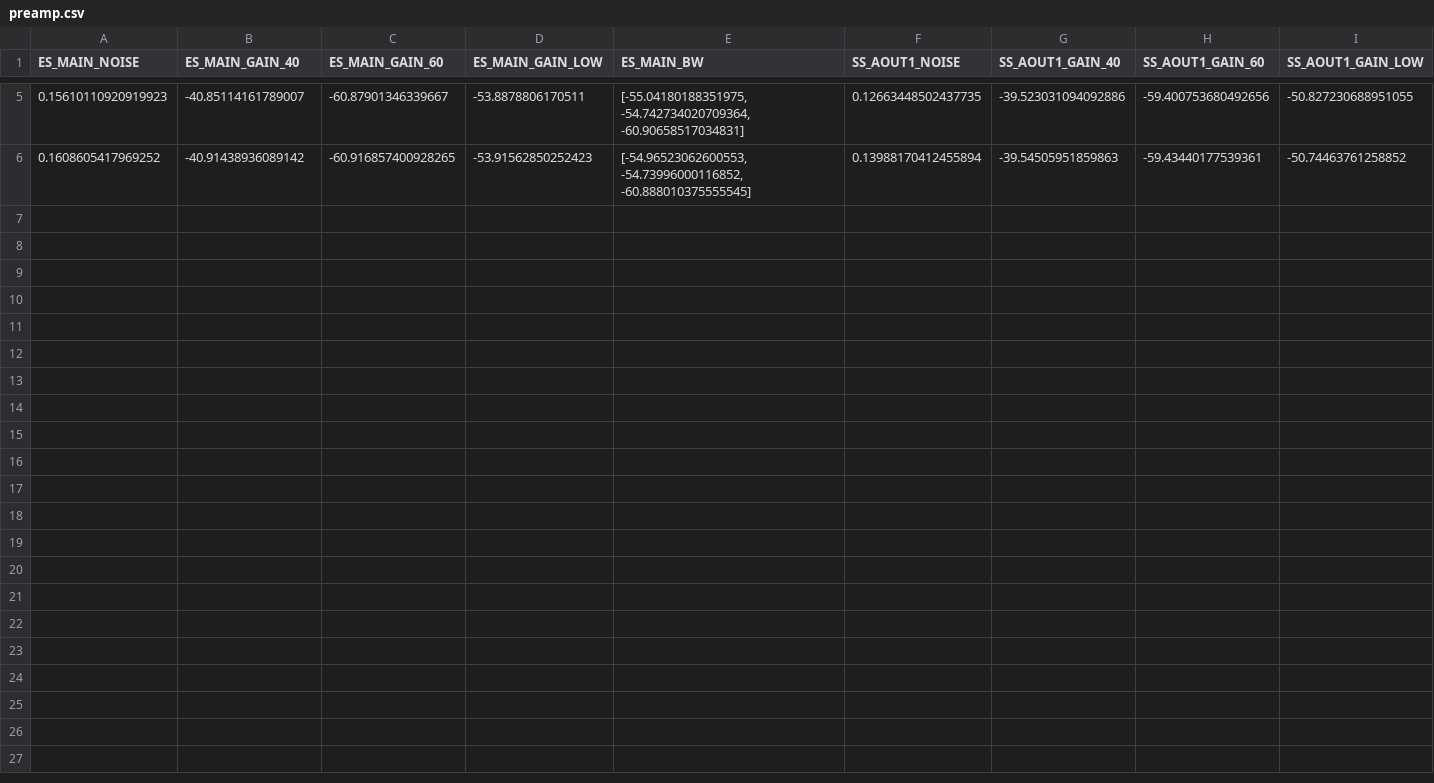
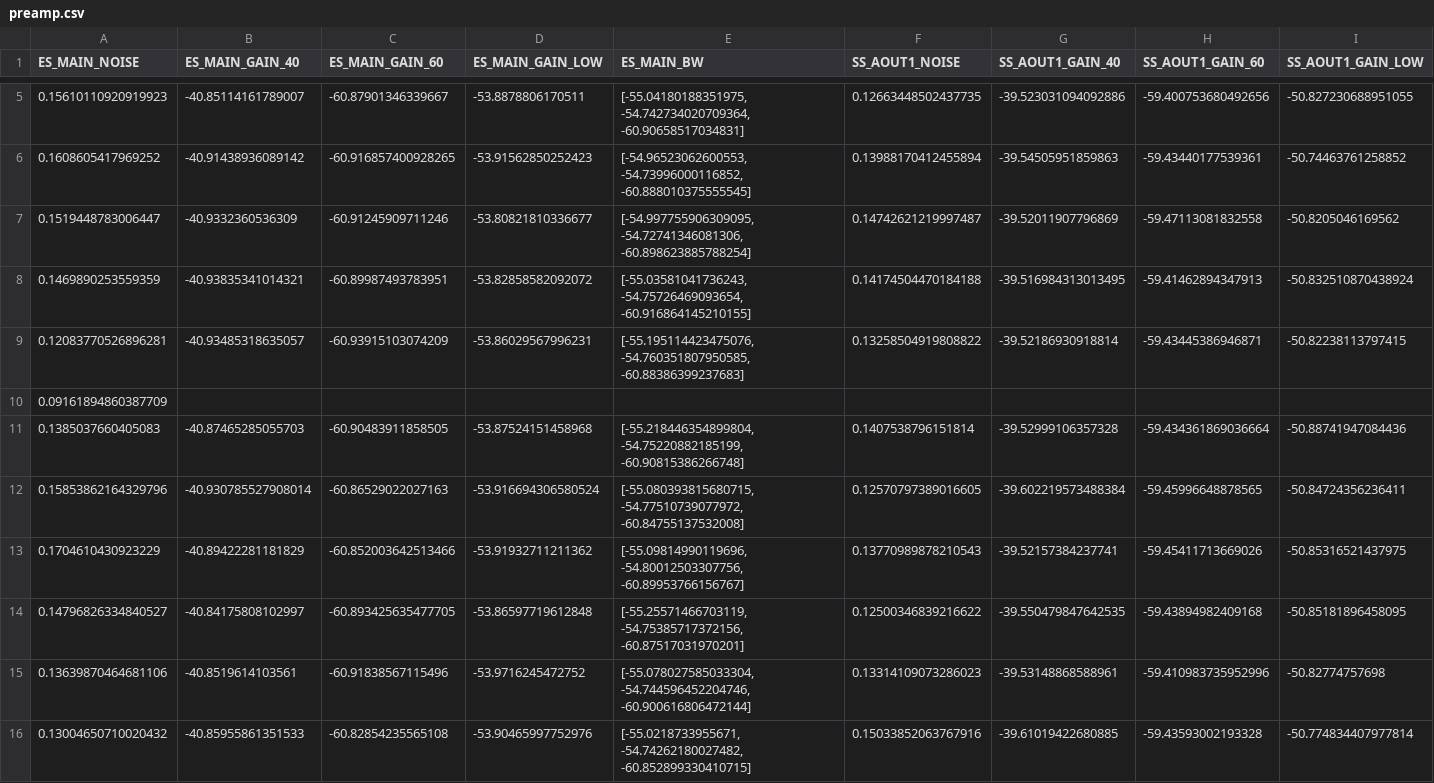
Before and after one commit to karu2003/tesrter_RedPitaya, a CSV file: dataset/preamp.csv, drawn as a sheet; only a part is shown, gaps mark what is left out; rows hold the shown columns only; the diff names each change by its address in the sheet, - before the commit and + after, or states it on an @@ line.

```diff
--- a/dataset/preamp.csv
+++ b/dataset/preamp.csv
+row 7: 0.1519448783006447 | -40.9332360536309 | -60.91245909711246 | -53.80821810336677 | [-54.997755906309095, -54.72741346081306, -60.898623885788254] | 0.14742621219997487 | -39.52011907796869 | -59.47113081832558 | -50.8205046169562
+row 8: 0.1469890253559359 | -40.93835341014321 | -60.89987493783951 | -53.82858582092072 | [-55.03581041736243, -54.75726469093654, -60.916864145210155] | 0.14174504470184188 | -39.516984313013495 | -59.41462894347913 | -50.832510870438924
+row 9: 0.12083770526896281 | -40.93485318635057 | -60.93915103074209 | -53.86029567996231 | [-55.195114423475076, -54.760351807950585, -60.88386399237683] | 0.13258504919808822 | -39.52186930918814 | -59.43445386946871 | -50.82238113797415
+row 10: 0.09161894860387709
+row 11: 0.1385037660405083 | -40.87465285055703 | -60.90483911858505 | -53.87524151458968 | [-55.218446354899804, -54.75220882185199, -60.90815386266748] | 0.1407538796151814 | -39.52999106357328 | -59.434361869036664 | -50.88741947084436
+row 12: 0.15853862164329796 | -40.930785527908014 | -60.86529022027163 | -53.916694306580524 | [-55.080393815680715, -54.77510739077972, -60.84755137532008] | 0.12570797389016605 | -39.602219573488384 | -59.45996648878565 | -50.84724356236411
+row 13: 0.1704610430923229 | -40.89422281181829 | -60.852003642513466 | -53.91932711211362 | [-55.09814990119696, -54.80012503307756, -60.89953766156767] | 0.13770989878210543 | -39.52157384237741 | -59.45411713669026 | -50.85316521437975
+row 14: 0.14796826334840527 | -40.84175808102997 | -60.893425635477705 | -53.86597719612848 | [-55.25571466703119, -54.75385717372156, -60.87517031970201] | 0.12500346839216622 | -39.550479847642535 | -59.43894982409168 | -50.85181896458095
+row 15: 0.13639870464681106 | -40.8519614103561 | -60.91838567115496 | -53.9716245472752 | [-55.078027585033304, -54.744596452204746, -60.900616806472144] | 0.13314109073286023 | -39.53148868588961 | -59.410983735952996 | -50.82774757698
+row 16: 0.13004650710020432 | -40.85955861351533 | -60.82854235565108 | -53.90465997752976 | [-55.0218733955671, -54.74262180027482, -60.852899330410715] | 0.15033852063767916 | -39.61019422680885 | -59.43593002193328 | -50.774834407977814
```
Also changed, not shown: 2 other files.
